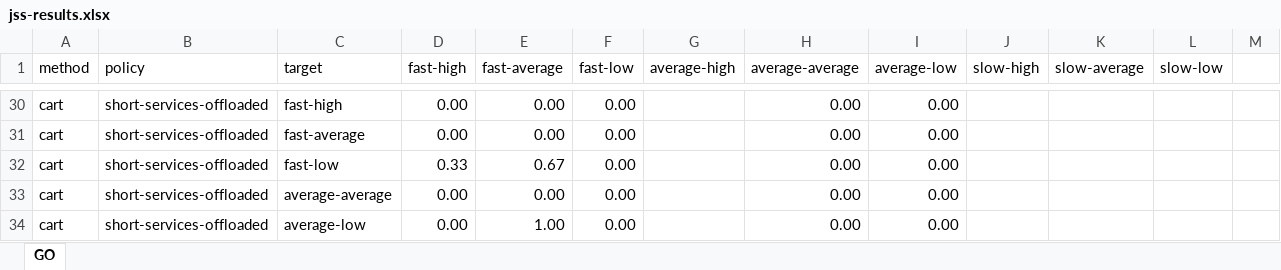
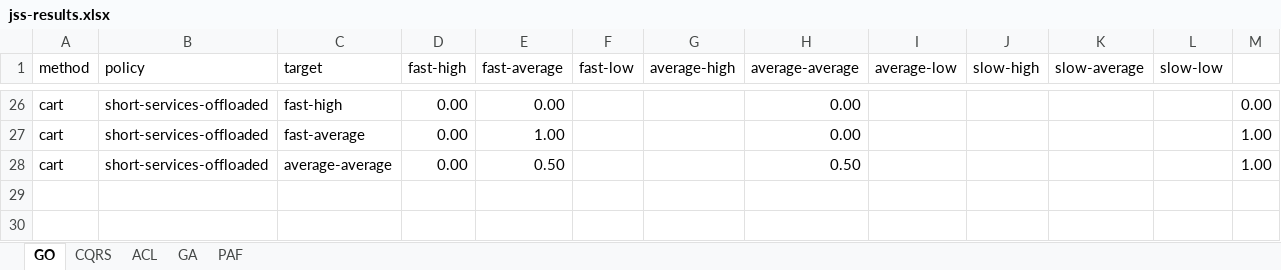
Before and after one commit to andresdp/patterns-sa, an Excel workbook: patterns/jss-results.xlsx, sheet GO, drawn as a sheet; only a part is shown, gaps mark what is left out; values as stored, in another font and other column widths than the file's, no cell formats; charts and pictures not drawn; removed rows and columns are numbered as before the commit, all else as after; the diff covers the shown part only; the diff names each change by its address in the sheet, - before the commit and + after, or states it on an @@ line.

```diff
--- a/patterns/jss-results.xlsx (sheet GO)
+++ b/patterns/jss-results.xlsx (sheet GO)
+sheet tab: CQRS
+sheet tab: ACL
+sheet tab: GA
+sheet tab: PAF
-F26:F27 (fast-low): 0.00
+F26:F27 (fast-low): (empty)
-I26:I27 (average-low): 0.00
+I26:I27 (average-low): (empty)
-M26: (empty)
+M26: 0.00
-E27 (fast-average): 0.00
+E27 (fast-average): 1.00
-M27: (empty)
+M27: 1.00
-row 32: cart | short-services-offloaded | fast-low | 0.33 | 0.67 | 0.00 |  | 0.00 | 0.00
-E28 (fast-average): 0.00
+E28 (fast-average): 0.50
-F28 (fast-low): 0.00
+F28 (fast-low): (empty)
-H28 (average-average): 0.00
+H28 (average-average): 0.50
-I28 (average-low): 0.00
+I28 (average-low): (empty)
-M28: (empty)
+M28: 1.00
-row 34: cart | short-services-offloaded | average-low | 0.00 | 1.00 | 0.00 |  | 0.00 | 0.00
```
Also changed, not shown: 4 removed rows and 36 edited cells elsewhere in this sheet, cell formats, 11 other files.
